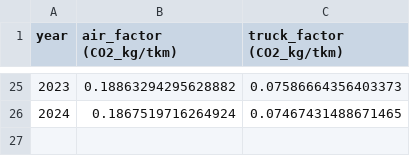
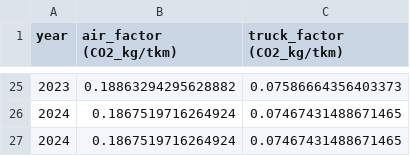
Before and after one commit to maxigiacc/Visualization_F1, a CSV file: simple-map/public/emission_factors_2000_2025.csv, drawn as a sheet; only a part is shown, gaps mark what is left out; the diff names each change by its address in the sheet, - before the commit and + after, or states it on an @@ line.

```diff
--- a/simple-map/public/emission_factors_2000_2025.csv
+++ b/simple-map/public/emission_factors_2000_2025.csv
+row 27: 2024 | 0.1867519716264924 | 0.07467431488671465
```
Also changed, not shown: simple-map/public/f1db-countries.csv.
